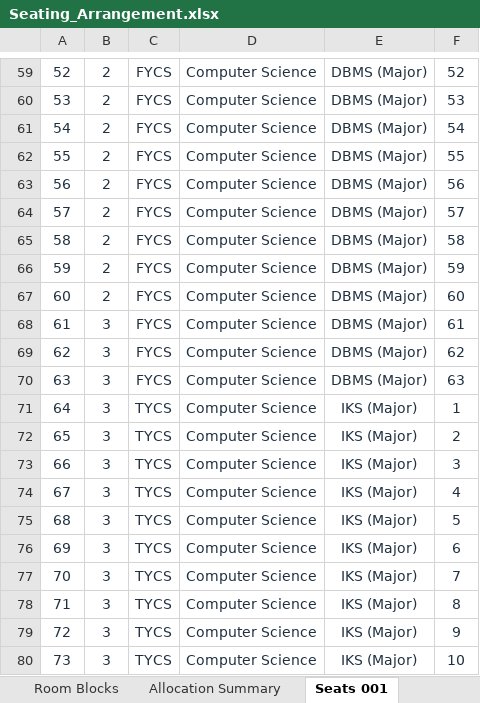
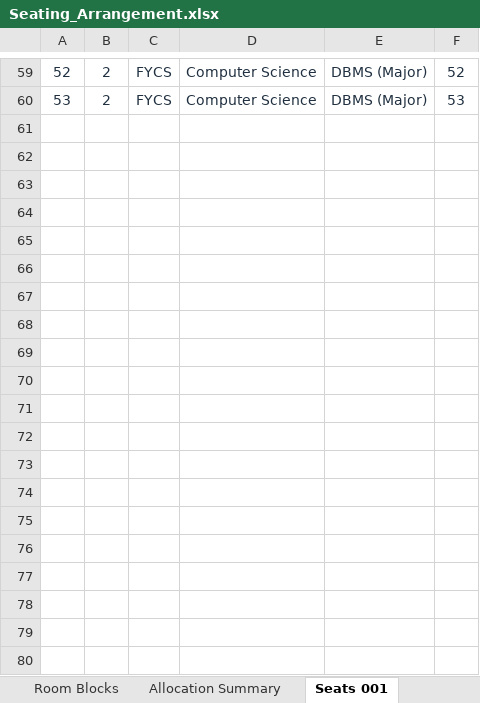
Before and after one commit to dev-Hussamuddin/Exam_Seating_Arrangement, an Excel workbook: output/Seating_Arrangement.xlsx, sheet Seats 001, drawn as a sheet; only a part is shown, gaps mark what is left out; values as stored, in another font and other column widths than the file's, no borders; the diff covers the shown part only; the diff names each change by its address in the sheet, - before the commit and + after, or states it on an @@ line.

```diff
--- a/output/Seating_Arrangement.xlsx (sheet Seats 001)
+++ b/output/Seating_Arrangement.xlsx (sheet Seats 001)
-row 61: 54 | 2 | FYCS | Computer Science | DBMS (Major) | 54
-row 62: 55 | 2 | FYCS | Computer Science | DBMS (Major) | 55
-row 63: 56 | 2 | FYCS | Computer Science | DBMS (Major) | 56
-row 64: 57 | 2 | FYCS | Computer Science | DBMS (Major) | 57
-row 65: 58 | 2 | FYCS | Computer Science | DBMS (Major) | 58
-row 66: 59 | 2 | FYCS | Computer Science | DBMS (Major) | 59
-row 67: 60 | 2 | FYCS | Computer Science | DBMS (Major) | 60
-row 68: 61 | 3 | FYCS | Computer Science | DBMS (Major) | 61
-row 69: 62 | 3 | FYCS | Computer Science | DBMS (Major) | 62
-row 70: 63 | 3 | FYCS | Computer Science | DBMS (Major) | 63
-row 71: 64 | 3 | TYCS | Computer Science | IKS (Major) | 1
-row 72: 65 | 3 | TYCS | Computer Science | IKS (Major) | 2
-row 73: 66 | 3 | TYCS | Computer Science | IKS (Major) | 3
-row 74: 67 | 3 | TYCS | Computer Science | IKS (Major) | 4
-row 75: 68 | 3 | TYCS | Computer Science | IKS (Major) | 5
-row 76: 69 | 3 | TYCS | Computer Science | IKS (Major) | 6
-row 77: 70 | 3 | TYCS | Computer Science | IKS (Major) | 7
-row 78: 71 | 3 | TYCS | Computer Science | IKS (Major) | 8
-row 79: 72 | 3 | TYCS | Computer Science | IKS (Major) | 9
-row 80: 73 | 3 | TYCS | Computer Science | IKS (Major) | 10
```
Also changed, not shown: 51 removed rows, 2 edited cells and row numbers in column A elsewhere in this sheet, sheet Seats 002, sheet Seats 003, sheet Seats 015, sheet Seats 004, sheet Seats 022, sheet Seats 019, 19 more sheets, other sheet tabs, input/Classroom Data.xlsx, 1 other file.
